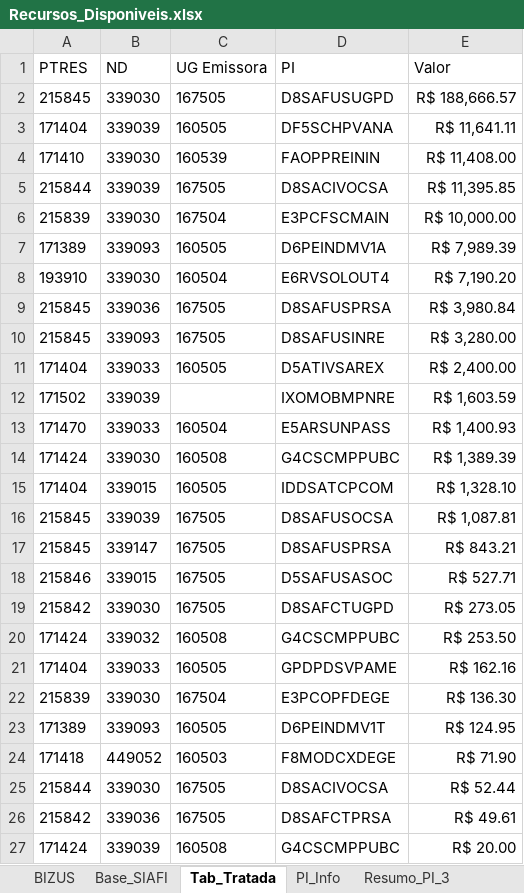
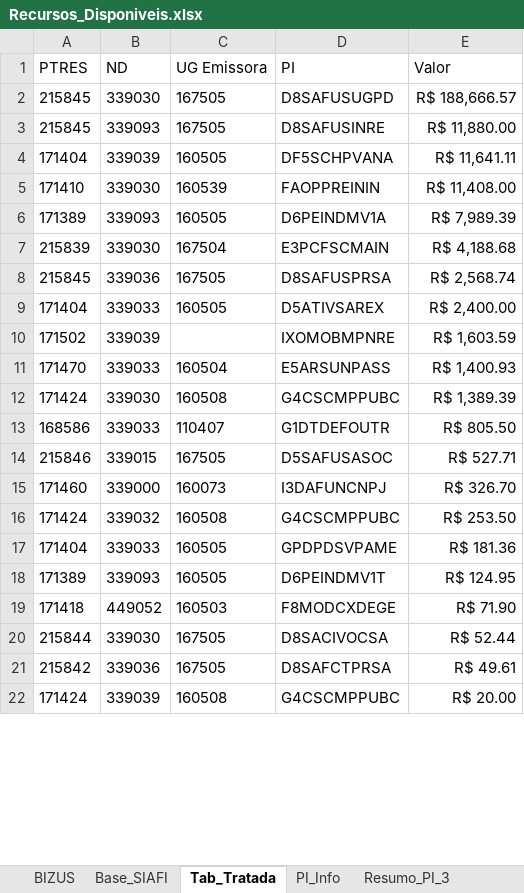
Before and after one commit to DiogoPqdt/Dashboard_ESA, an Excel workbook: base_dados/Recursos_Disponiveis.xlsx, sheet Tab_Tratada, drawn as a sheet; only a part is shown; values as stored, in another font and other column widths than the file's, no borders; table styles not drawn; removed rows and columns are numbered as before the commit, all else as after; the diff covers the shown part only; the diff names each change by its address in the sheet, - before the commit and + after, or states it on an @@ line.

```diff
--- a/base_dados/Recursos_Disponiveis.xlsx (sheet Tab_Tratada)
+++ b/base_dados/Recursos_Disponiveis.xlsx (sheet Tab_Tratada)
+row 3: 215845 | 339093 | 167505 | D8SAFUSINRE | R$ 11,880.00
-row 5: 215844 | 339039 | 167505 | D8SACIVOCSA | R$ 11,395.85
-row 6: 215839 | 339030 | 167504 | E3PCFSCMAIN | R$ 10,000.00
-row 8: 193910 | 339030 | 160504 | E6RVSOLOUT4 | R$ 7,190.20
+row 7: 215839 | 339030 | 167504 | E3PCFSCMAIN | R$ 4,188.68
-E8 (Valor): R$ 3,980.84
+E8 (Valor): R$ 2,568.74
-row 10: 215845 | 339093 | 167505 | D8SAFUSINRE | R$ 3,280.00
-row 15: 171404 | 339015 | 160505 | IDDSATCPCOM | R$ 1,328.10
-row 16: 215845 | 339039 | 167505 | D8SAFUSOCSA | R$ 1,087.81
-row 17: 215845 | 339147 | 167505 | D8SAFUSPRSA | R$ 843.21
+row 13: 168586 | 339033 | 110407 | G1DTDEFOUTR | R$ 805.50
-row 19: 215842 | 339030 | 167505 | D8SAFCTUGPD | R$ 273.05
+row 15: 171460 | 339000 | 160073 | I3DAFUNCNPJ | R$ 326.70
-E17 (Valor): R$ 162.16
+E17 (Valor): R$ 181.36
-row 22: 215839 | 339030 | 167504 | E3PCOPFDEGE | R$ 136.30
```
Also changed, not shown: 4 added rows, 1 removed row and 3 edited cells elsewhere in this sheet, sheet Recursos_ESA, sheet Base_SIAFI, sheet Resumo_PI_3, sheet PI_Info, 4 other files.
